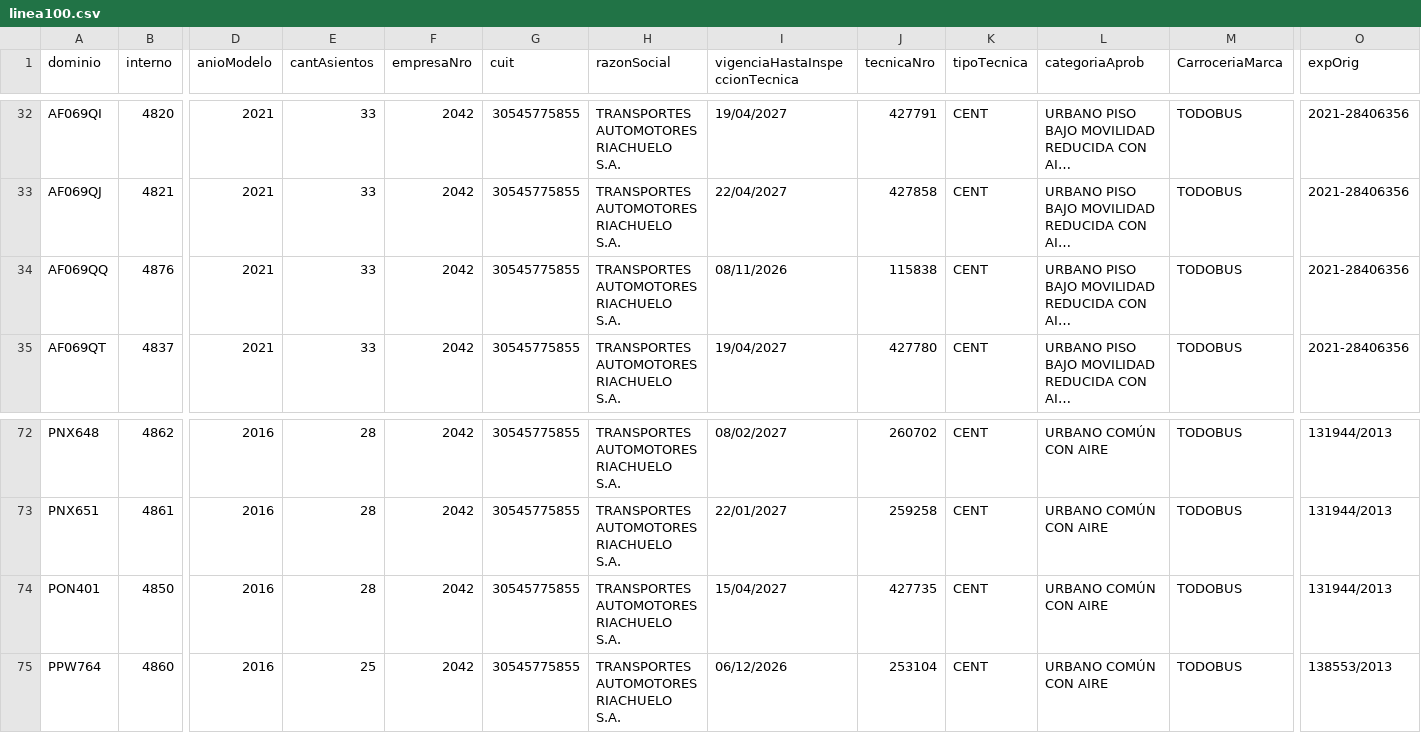
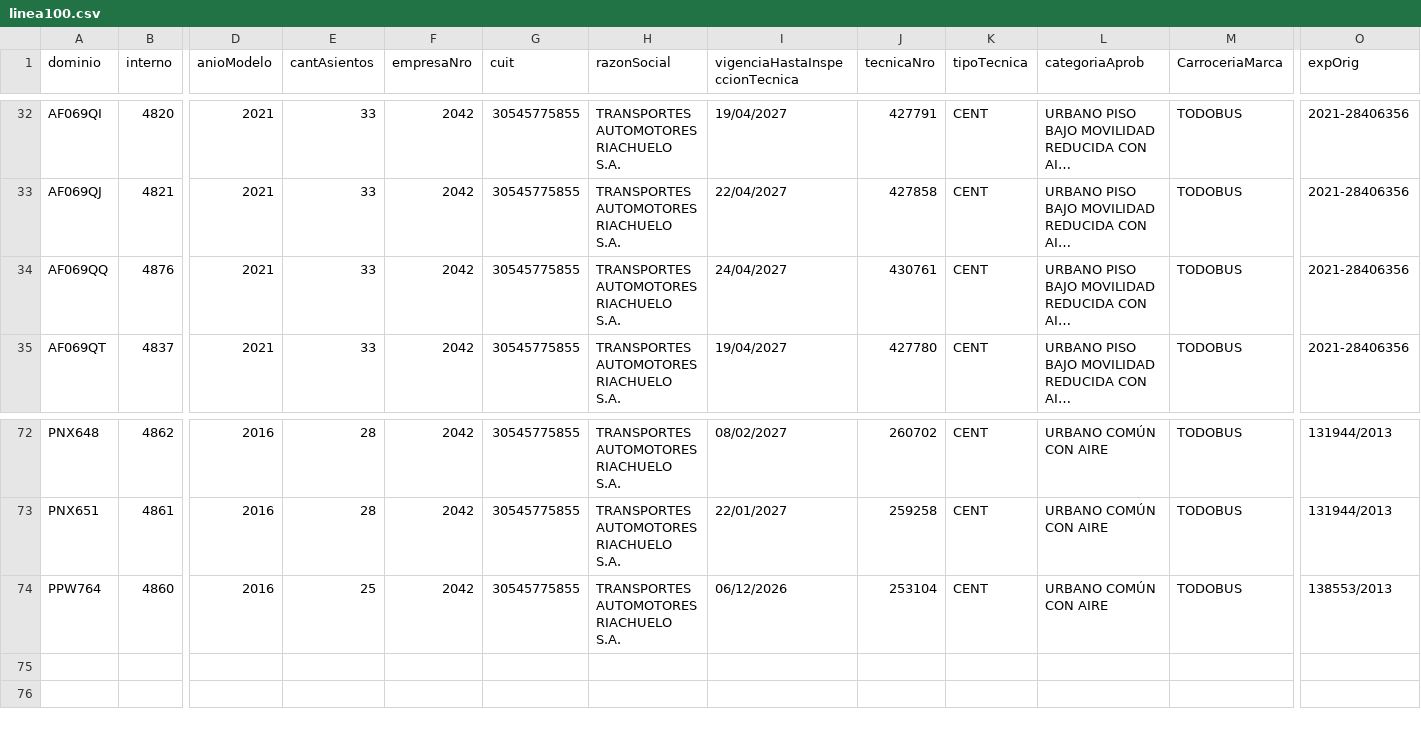
Before and after one commit to SanLean17/parque-movil-ftr, a CSV file: parques/linea100.csv, drawn as a sheet; only a part is shown, gaps mark what is left out; long unchanged cells end in …; rows hold the shown columns only; the diff names each change by its address in the sheet, - before the commit and + after, or states it on an @@ line.

```diff
--- a/parques/linea100.csv
+++ b/parques/linea100.csv
-I34 (vigenciaHastaInspeccionTecnica): 08/11/2026
+I34 (vigenciaHastaInspeccionTecnica): 24/04/2027
-J34 (tecnicaNro): 115838
+J34 (tecnicaNro): 430761
-row 74: PON401 | 4850 | 2016 | 28 | 2042 | 30545775855 | TRANSPORTES AUTOMOTORES RIACHUELO S.A. | 15/04/2027 | 427735 | CENT | URBANO COMÚN CON AIRE | TODOBUS | 131944/2013
```
Also changed, not shown: parques/linea113.csv, parques/linea178.csv, 28 other files.
